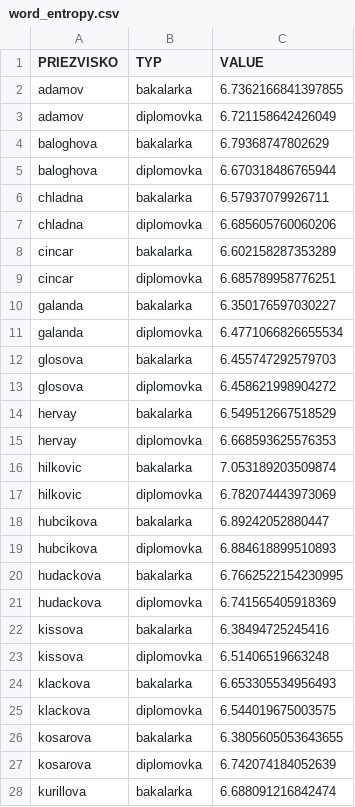
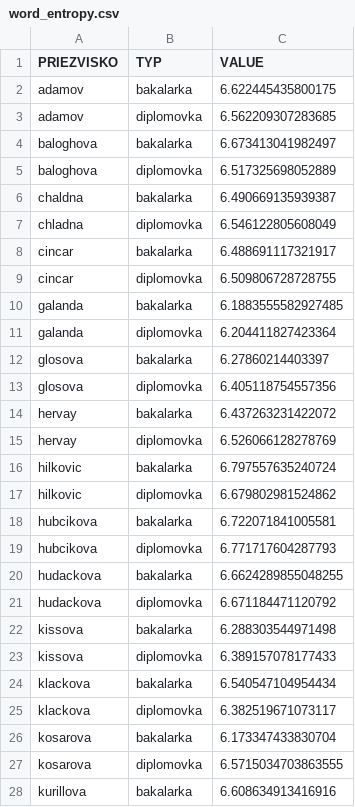
Before and after one commit to Strizo/PriDav, a CSV file: word_entropy.csv, drawn as a sheet; only a part is shown; the diff covers the shown part only.

Commit message:
remove numbers from words

```diff
--- a/word_entropy.csv
+++ b/word_entropy.csv
@@ -1,28 +1,28 @@
 PRIEZVISKO,TYP,VALUE
-adamov,bakalarka,6.7362166841397855
-adamov,diplomovka,6.721158642426049
-baloghova,bakalarka,6.79368747802629
-baloghova,diplomovka,6.670318486765944
-chladna,bakalarka,6.57937079926711
-chladna,diplomovka,6.685605760060206
-cincar,bakalarka,6.602158287353289
-cincar,diplomovka,6.685789958776251
-galanda,bakalarka,6.350176597030227
-galanda,diplomovka,6.4771066826655534
-glosova,bakalarka,6.455747292579703
-glosova,diplomovka,6.458621998904272
-hervay,bakalarka,6.549512667518529
-hervay,diplomovka,6.668593625576353
-hilkovic,bakalarka,7.053189203509874
-hilkovic,diplomovka,6.782074443973069
-hubcikova,bakalarka,6.89242052880447
-hubcikova,diplomovka,6.884618899510893
-hudackova,bakalarka,6.7662522154230995
-hudackova,diplomovka,6.741565405918369
-kissova,bakalarka,6.38494725245416
-kissova,diplomovka,6.51406519663248
-klackova,bakalarka,6.653305534956493
-klackova,diplomovka,6.544019675003575
-kosarova,bakalarka,6.3805605053643655
-kosarova,diplomovka,6.742074184052639
-kurillova,bakalarka,6.688091216842474
+adamov,bakalarka,6.622445435800175
+adamov,diplomovka,6.562209307283685
+baloghova,bakalarka,6.673413041982497
+baloghova,diplomovka,6.517325698052889
+chaldna,bakalarka,6.490669135939387
+chladna,diplomovka,6.546122805608049
+cincar,bakalarka,6.488691117321917
+cincar,diplomovka,6.509806728728755
+galanda,bakalarka,6.1883555582927485
+galanda,diplomovka,6.204411827423364
+glosova,bakalarka,6.27860214403397
+glosova,diplomovka,6.405118754557356
+hervay,bakalarka,6.437263231422072
+hervay,diplomovka,6.526066128278769
+hilkovic,bakalarka,6.797557635240724
+hilkovic,diplomovka,6.679802981524862
+hubcikova,bakalarka,6.722071841005581
+hubcikova,diplomovka,6.771717604287793
+hudackova,bakalarka,6.6624289855048255
+hudackova,diplomovka,6.671184471120792
+kissova,bakalarka,6.288303544971498
+kissova,diplomovka,6.389157078177433
+klackova,bakalarka,6.540547104954434
+klackova,diplomovka,6.382519671073117
+kosarova,bakalarka,6.173347433830704
+kosarova,diplomovka,6.5715034703863555
+kurillova,bakalarka,6.608634913416916
```
Also changed, not shown: 33 edited cells elsewhere in this file, 1 other file.
